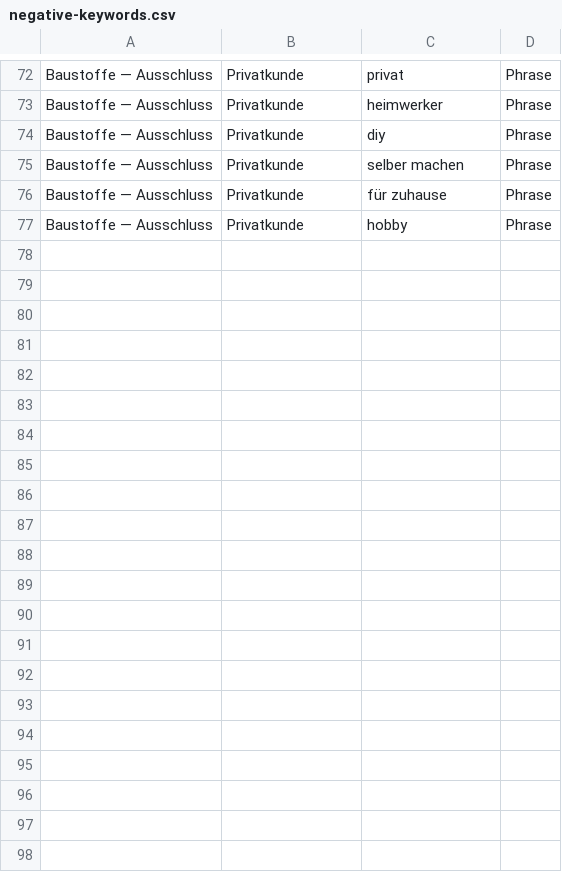
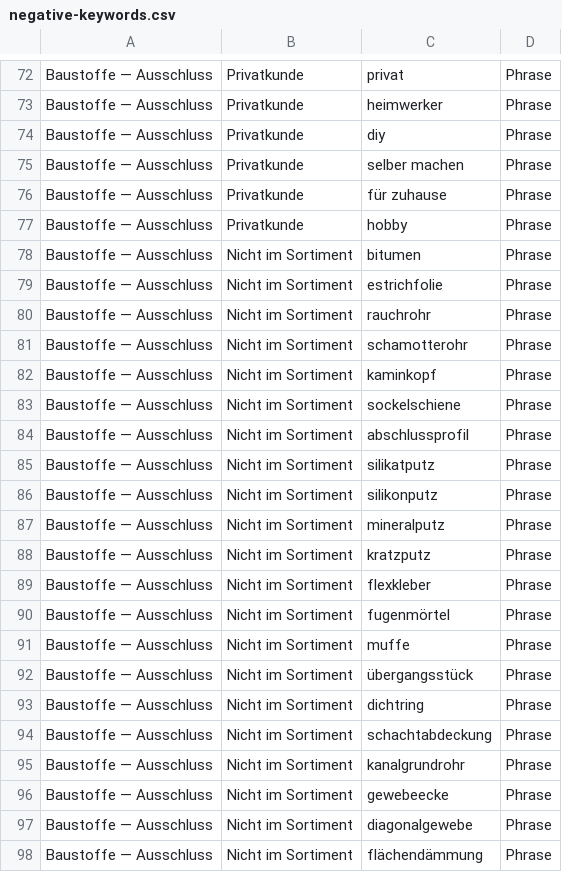
Before and after one commit to freudenthalerried-cmd/matlab, a CSV file: shop/ausgabe/kampagne/negative-keywords.csv, drawn as a sheet; only a part is shown, gaps mark what is left out.

```diff
--- a/shop/ausgabe/kampagne/negative-keywords.csv
+++ b/shop/ausgabe/kampagne/negative-keywords.csv
@@ -77 +77,22 @@ Baustoffe — Ausschluss,Privatkunde,für zuhause,Phrase
 Baustoffe — Ausschluss,Privatkunde,hobby,Phrase
+Baustoffe — Ausschluss,Nicht im Sortiment,bitumen,Phrase
+Baustoffe — Ausschluss,Nicht im Sortiment,estrichfolie,Phrase
+Baustoffe — Ausschluss,Nicht im Sortiment,rauchrohr,Phrase
+Baustoffe — Ausschluss,Nicht im Sortiment,schamotterohr,Phrase
+Baustoffe — Ausschluss,Nicht im Sortiment,kaminkopf,Phrase
+Baustoffe — Ausschluss,Nicht im Sortiment,sockelschiene,Phrase
+Baustoffe — Ausschluss,Nicht im Sortiment,abschlussprofil,Phrase
+Baustoffe — Ausschluss,Nicht im Sortiment,silikatputz,Phrase
+Baustoffe — Ausschluss,Nicht im Sortiment,silikonputz,Phrase
+Baustoffe — Ausschluss,Nicht im Sortiment,mineralputz,Phrase
+Baustoffe — Ausschluss,Nicht im Sortiment,kratzputz,Phrase
+Baustoffe — Ausschluss,Nicht im Sortiment,flexkleber,Phrase
+Baustoffe — Ausschluss,Nicht im Sortiment,fugenmörtel,Phrase
+Baustoffe — Ausschluss,Nicht im Sortiment,muffe,Phrase
+Baustoffe — Ausschluss,Nicht im Sortiment,übergangsstück,Phrase
+Baustoffe — Ausschluss,Nicht im Sortiment,dichtring,Phrase
+Baustoffe — Ausschluss,Nicht im Sortiment,schachtabdeckung,Phrase
+Baustoffe — Ausschluss,Nicht im Sortiment,kanalgrundrohr,Phrase
+Baustoffe — Ausschluss,Nicht im Sortiment,gewebeecke,Phrase
+Baustoffe — Ausschluss,Nicht im Sortiment,diagonalgewebe,Phrase
+Baustoffe — Ausschluss,Nicht im Sortiment,flächendämmung,Phrase
```
Also changed, not shown: 6 other files.
